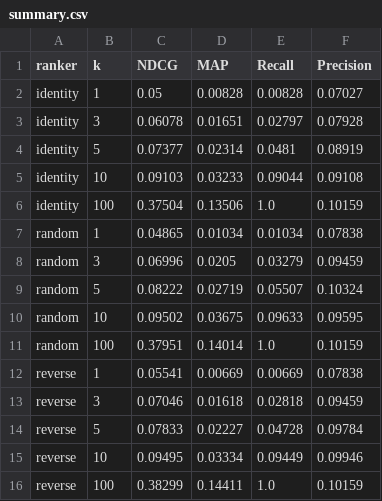
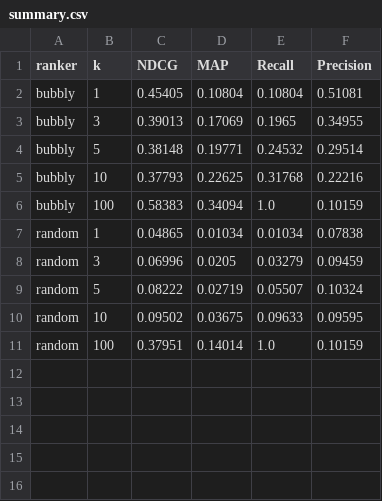
Before and after one commit to jerecoder/IReranker, a CSV file: reports/beir-metrics/dbpedia-entity/summary.csv, drawn as a sheet.

```diff
--- a/reports/beir-metrics/dbpedia-entity/summary.csv
+++ b/reports/beir-metrics/dbpedia-entity/summary.csv
@@ -1,7 +1,7 @@
 ranker,k,NDCG,MAP,Recall,Precision
-identity,1,0.05,0.00828,0.00828,0.07027
-identity,3,0.06078,0.01651,0.02797,0.07928
-identity,5,0.07377,0.02314,0.0481,0.08919
-identity,10,0.09103,0.03233,0.09044,0.09108
-identity,100,0.37504,0.13506,1.0,0.10159
+bubbly,1,0.45405,0.10804,0.10804,0.51081
+bubbly,3,0.39013,0.17069,0.1965,0.34955
+bubbly,5,0.38148,0.19771,0.24532,0.29514
+bubbly,10,0.37793,0.22625,0.31768,0.22216
+bubbly,100,0.58383,0.34094,1.0,0.10159
 random,1,0.04865,0.01034,0.01034,0.07838
@@ -11,6 +11 @@ random,10,0.09502,0.03675,0.09633,0.09595
 random,100,0.37951,0.14014,1.0,0.10159
-reverse,1,0.05541,0.00669,0.00669,0.07838
-reverse,3,0.07046,0.01618,0.02818,0.09459
-reverse,5,0.07833,0.02227,0.04728,0.09784
-reverse,10,0.09495,0.03334,0.09449,0.09946
-reverse,100,0.38299,0.14411,1.0,0.10159
```
Also changed, not shown: reports/beir-metrics/fiqa/summary.csv, reports/beir-metrics/nfcorpus/summary.csv, 16 other files.
